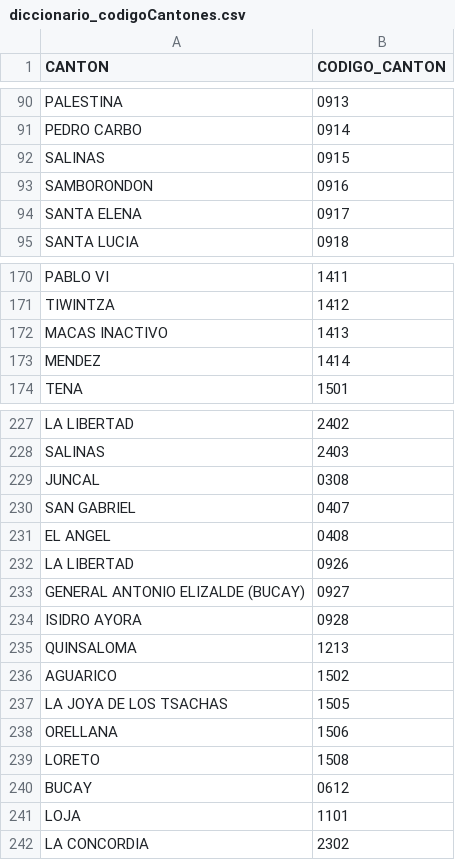
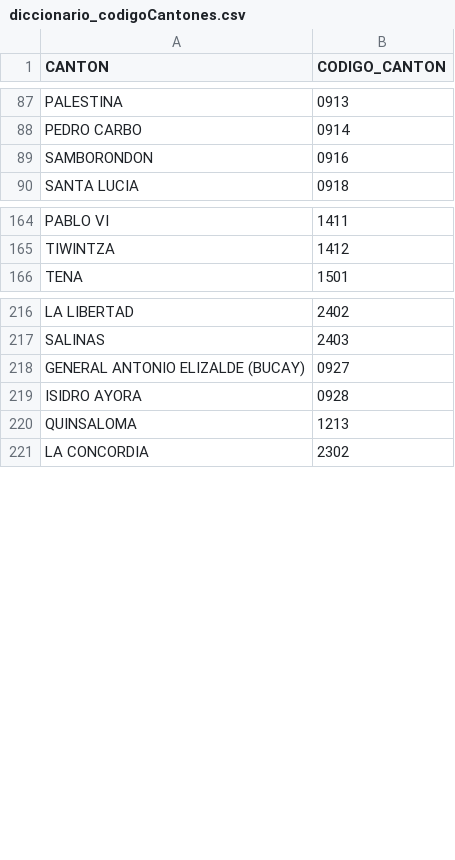
Before and after one commit to Darioxba1994/Proyecto_Fiscal-a, a CSV file: diccionario_codigoCantones.csv, drawn as a sheet; only a part is shown, gaps mark what is left out; the diff covers the shown part only; the diff names each change by its address in the sheet, - before the commit and + after, or states it on an @@ line.

Commit message:
actualizacion rechazando cantones incoherentes

```diff
--- a/diccionario_codigoCantones.csv
+++ b/diccionario_codigoCantones.csv
-row 92: SALINAS | 0915
-row 94: SANTA ELENA | 0917
-row 172: MACAS INACTIVO | 1413
-row 173: MENDEZ | 1414
-row 229: JUNCAL | 0308
-row 230: SAN GABRIEL | 0407
-row 231: EL ANGEL | 0408
-row 232: LA LIBERTAD | 0926
-row 236: AGUARICO | 1502
-row 237: LA JOYA DE LOS TSACHAS | 1505
-row 238: ORELLANA | 1506
-row 239: LORETO | 1508
-row 240: BUCAY | 0612
-row 241: LOJA | 1101
```
Also changed, not shown: 7 removed rows and 1 edited cell elsewhere in this file.
